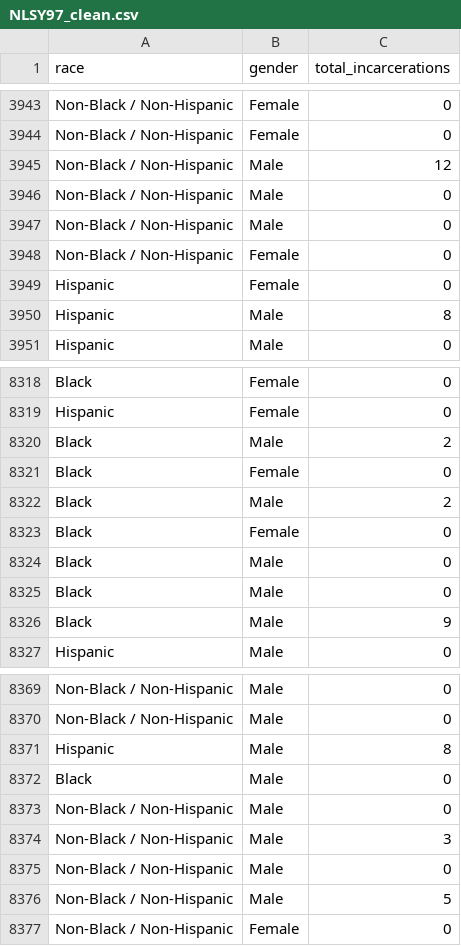
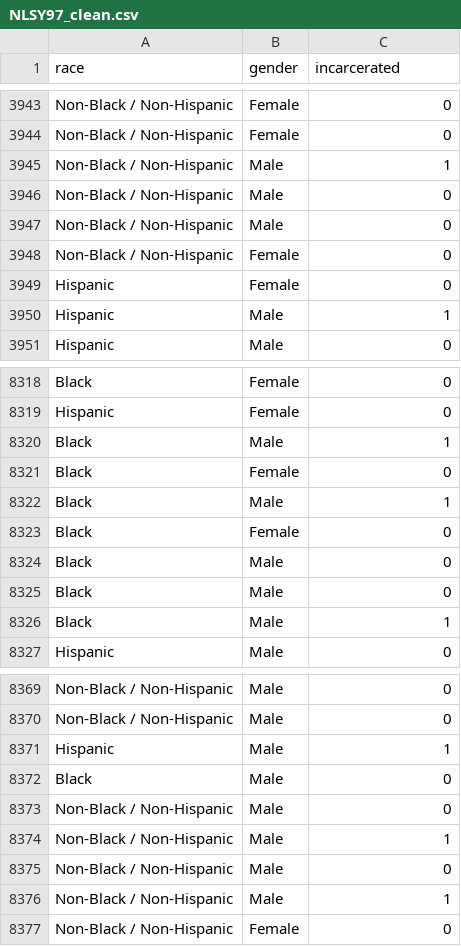
Before and after one commit to petertunshuo/Causal-Inference-Project, a CSV file: data/NLSY97_clean.csv, drawn as a sheet; only a part is shown, gaps mark what is left out; the diff covers the shown part only.

```diff
--- a/data/NLSY97_clean.csv
+++ b/data/NLSY97_clean.csv
@@ -1 +1 @@
-race,gender,total_incarcerations
+race,gender,incarcerated
@@ -3944,3 +3944,3 @@ Non-Black / Non-Hispanic,Female,0
 Non-Black / Non-Hispanic,Female,0
-Non-Black / Non-Hispanic,Male,12
+Non-Black / Non-Hispanic,Male,1
 Non-Black / Non-Hispanic,Male,0
@@ -3949,3 +3949,3 @@ Non-Black / Non-Hispanic,Female,0
 Hispanic,Female,0
-Hispanic,Male,8
+Hispanic,Male,1
 Hispanic,Male,0
@@ -8319,5 +8319,5 @@ Black,Female,0
 Hispanic,Female,0
-Black,Male,2
+Black,Male,1
 Black,Female,0
-Black,Male,2
+Black,Male,1
 Black,Female,0
@@ -8325,3 +8325,3 @@ Black,Male,0
 Black,Male,0
-Black,Male,9
+Black,Male,1
 Hispanic,Male,0
@@ -8370,8 +8370,8 @@ Non-Black / Non-Hispanic,Male,0
 Non-Black / Non-Hispanic,Male,0
-Hispanic,Male,8
+Hispanic,Male,1
 Black,Male,0
 Non-Black / Non-Hispanic,Male,0
-Non-Black / Non-Hispanic,Male,3
+Non-Black / Non-Hispanic,Male,1
 Non-Black / Non-Hispanic,Male,0
-Non-Black / Non-Hispanic,Male,5
+Non-Black / Non-Hispanic,Male,1
 Non-Black / Non-Hispanic,Female,0
```
Also changed, not shown: 129 edited cells elsewhere in this file, 11 other files.
